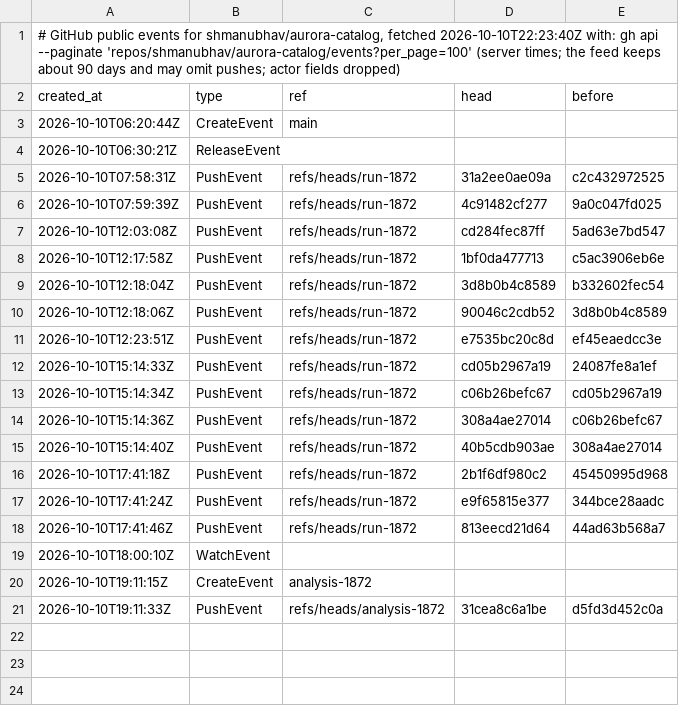
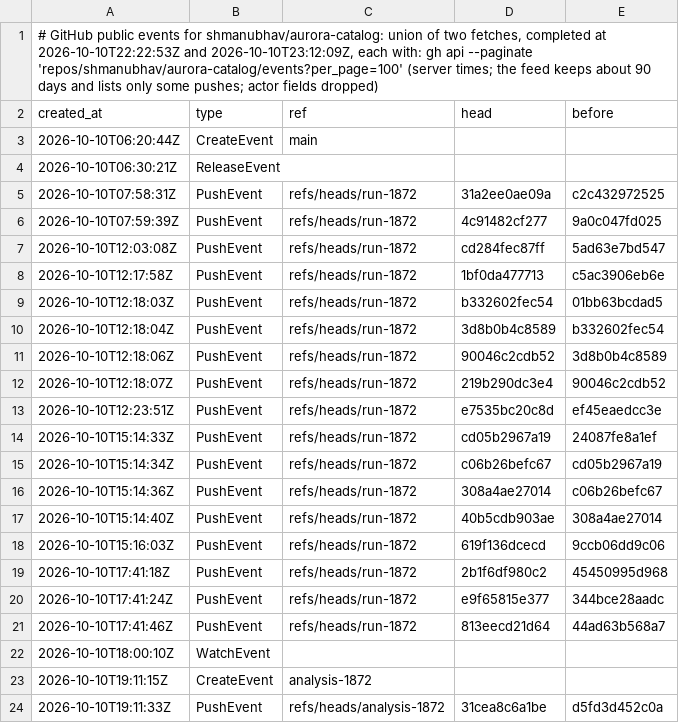
Before and after one commit to shmanubhav/aurora-catalog, a TSV file: results/1872/github_events.tsv, drawn as a sheet.

Commit message:
1859 route split: development motivation, reading corrected (gap not from windowing; sub-split script); release and Gemma re-run wording; merged GitHub event fetches; AI-use ledger addendum (registered ledger unchanged); README file list

```diff
--- a/results/1872/github_events.tsv
+++ b/results/1872/github_events.tsv
@@ -1,2 +1,2 @@
-# GitHub public events for shmanubhav/aurora-catalog, fetched 2026-10-10T22:23:40Z with: gh api --paginate 'repos/shmanubhav/aurora-catalog/events?per_page=100' (server times; the feed keeps about 90 days and may omit pushes; actor fields dropped)
+# GitHub public events for shmanubhav/aurora-catalog: union of two fetches, completed at 2026-10-10T22:22:53Z and 2026-10-10T23:12:09Z, each with: gh api --paginate 'repos/shmanubhav/aurora-catalog/events?per_page=100' (server times; the feed keeps about 90 days and lists only some pushes; actor fields dropped)
 created_at	type	ref	head	before
@@ -8,4 +8,6 @@ created_at	type	ref	head	before
 2026-10-10T12:17:58Z	PushEvent	refs/heads/run-1872	1bf0da477713	c5ac3906eb6e
+2026-10-10T12:18:03Z	PushEvent	refs/heads/run-1872	b332602fec54	01bb63bcdad5
 2026-10-10T12:18:04Z	PushEvent	refs/heads/run-1872	3d8b0b4c8589	b332602fec54
 2026-10-10T12:18:06Z	PushEvent	refs/heads/run-1872	90046c2cdb52	3d8b0b4c8589
+2026-10-10T12:18:07Z	PushEvent	refs/heads/run-1872	219b290dc3e4	90046c2cdb52
 2026-10-10T12:23:51Z	PushEvent	refs/heads/run-1872	e7535bc20c8d	ef45eaedcc3e
@@ -15,2 +17,3 @@ created_at	type	ref	head	before
 2026-10-10T15:14:40Z	PushEvent	refs/heads/run-1872	40b5cdb903ae	308a4ae27014
+2026-10-10T15:16:03Z	PushEvent	refs/heads/run-1872	619f136dcecd	9ccb06dd9c06
 2026-10-10T17:41:18Z	PushEvent	refs/heads/run-1872	2b1f6df980c2	45450995d968
```
Also changed, not shown: 6 other files.
